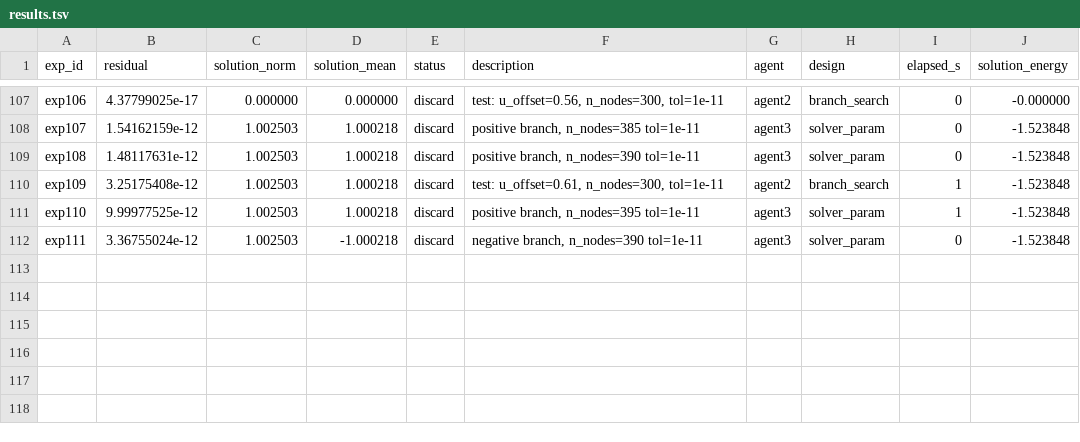
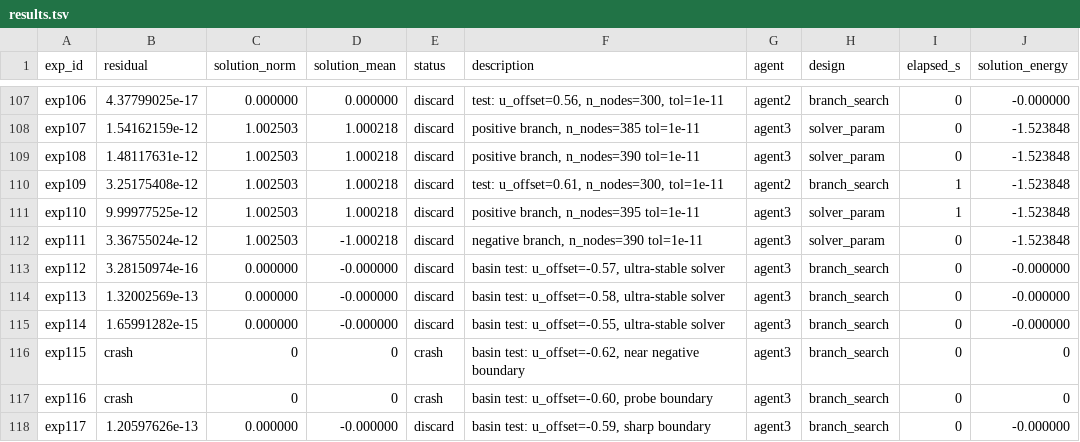
Before and after one commit to bigsnarfdude/researchRalph, a TSV file: domains/nirenberg-1d-chaos-v3-haiku-r3/results.tsv, drawn as a sheet; only a part is shown, gaps mark what is left out; the diff names each change by its address in the sheet, - before the commit and + after, or states it on an @@ line.

```diff
--- a/domains/nirenberg-1d-chaos-v3-haiku-r3/results.tsv
+++ b/domains/nirenberg-1d-chaos-v3-haiku-r3/results.tsv
+row 113: exp112 | 3.28150974e-16 | 0.000000 | -0.000000 | discard | basin test: u_offset=-0.57, ultra-stable solver | agent3 | branch_search | 0 | -0.000000
+row 114: exp113 | 1.32002569e-13 | 0.000000 | -0.000000 | discard | basin test: u_offset=-0.58, ultra-stable solver | agent3 | branch_search | 0 | -0.000000
+row 115: exp114 | 1.65991282e-15 | 0.000000 | -0.000000 | discard | basin test: u_offset=-0.55, ultra-stable solver | agent3 | branch_search | 0 | -0.000000
+row 116: exp115 | crash | 0 | 0 | crash | basin test: u_offset=-0.62, near negative boundary | agent3 | branch_search | 0 | 0
+row 117: exp116 | crash | 0 | 0 | crash | basin test: u_offset=-0.60, probe boundary | agent3 | branch_search | 0 | 0
+row 118: exp117 | 1.20597626e-13 | 0.000000 | -0.000000 | discard | basin test: u_offset=-0.59, sharp boundary | agent3 | branch_search | 0 | -0.000000
```
Also changed, not shown: 10 other files.
